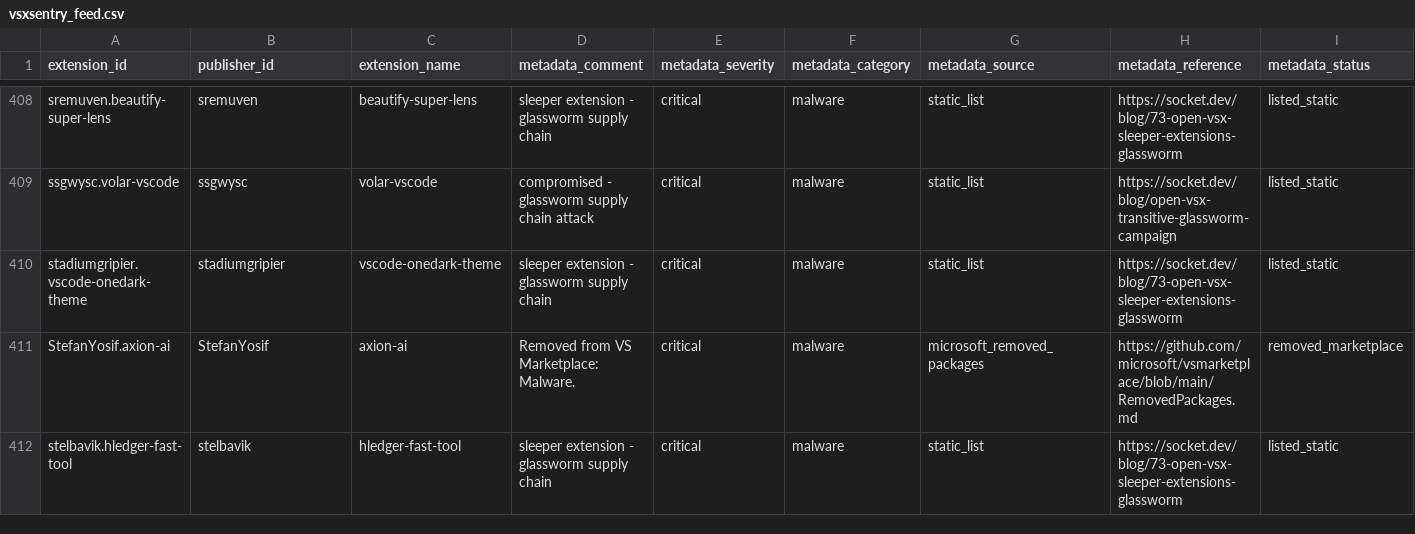
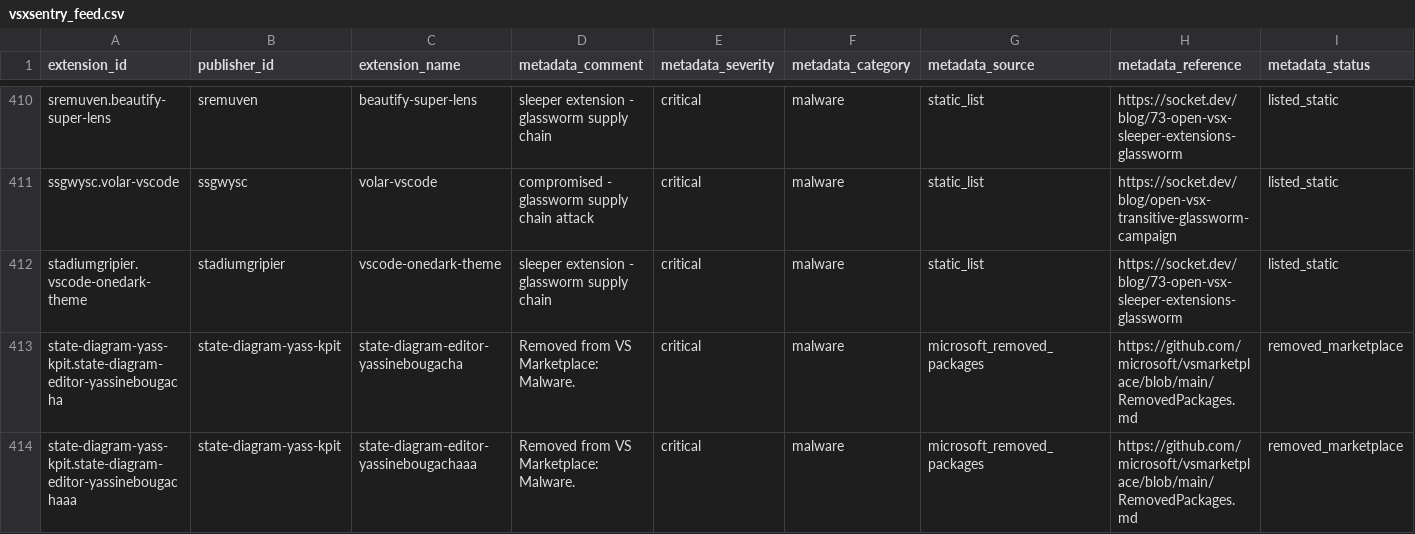
Before and after one commit to vsxsentry/vsxsentry.github.io, a CSV file: feeds/vsxsentry_feed.csv, drawn as a sheet; only a part is shown, gaps mark what is left out; the shorter side is filled out with more unchanged rows; rows hold the shown columns only; the diff covers the shown part only; the diff names each change by its address in the sheet, - before the commit and + after, or states it on an @@ line.

```diff
--- a/feeds/vsxsentry_feed.csv
+++ b/feeds/vsxsentry_feed.csv
+row 413: state-diagram-yass-kpit.state-diagram-editor-yassinebougacha | state-diagram-yass-kpit | state-diagram-editor-yassinebougacha | Removed from VS Marketplace: Malware. | critical | malware | microsoft_removed_packages | https://github.com/microsoft/vsmarketplace/blob/main/RemovedPackages.md | removed_marketplace
+row 414: state-diagram-yass-kpit.state-diagram-editor-yassinebougachaaa | state-diagram-yass-kpit | state-diagram-editor-yassinebougachaaa | Removed from VS Marketplace: Malware. | critical | malware | microsoft_removed_packages | https://github.com/microsoft/vsmarketplace/blob/main/RemovedPackages.md | removed_marketplace
```
Also changed, not shown: 6 added rows elsewhere in this file, feeds/vsxsentry_malicious_feed.csv, feeds/vsxsentry_opencti_import.csv, 13 other files.
